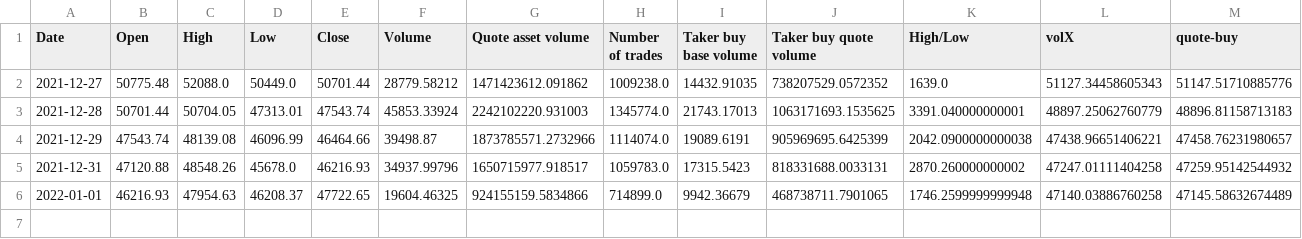
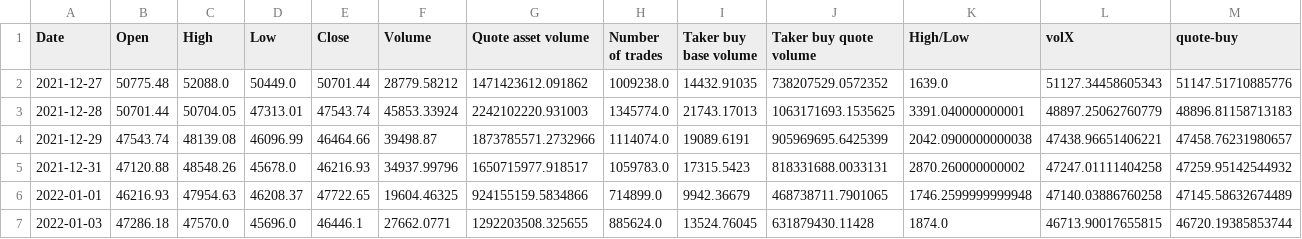
Before and after one commit to shmaze/LHL-Final-Project, a CSV file: CSVs/model_predictions.csv, drawn as a sheet; only a part is shown; rows hold the shown columns only; the diff names each change by its address in the sheet, - before the commit and + after, or states it on an @@ line.

```diff
--- a/CSVs/model_predictions.csv
+++ b/CSVs/model_predictions.csv
+row 7: 2022-01-03 | 47286.18 | 47570.0 | 45696.0 | 46446.1 | 27662.0771 | 1292203508.325655 | 885624.0 | 13524.76045 | 631879430.11428 | 1874.0 | 46713.90017655815 | 46720.19385853744
```
Also changed, not shown: CSVs/model_performance.csv, CSVs/model_quantitative_stats.csv, 1 other file.
